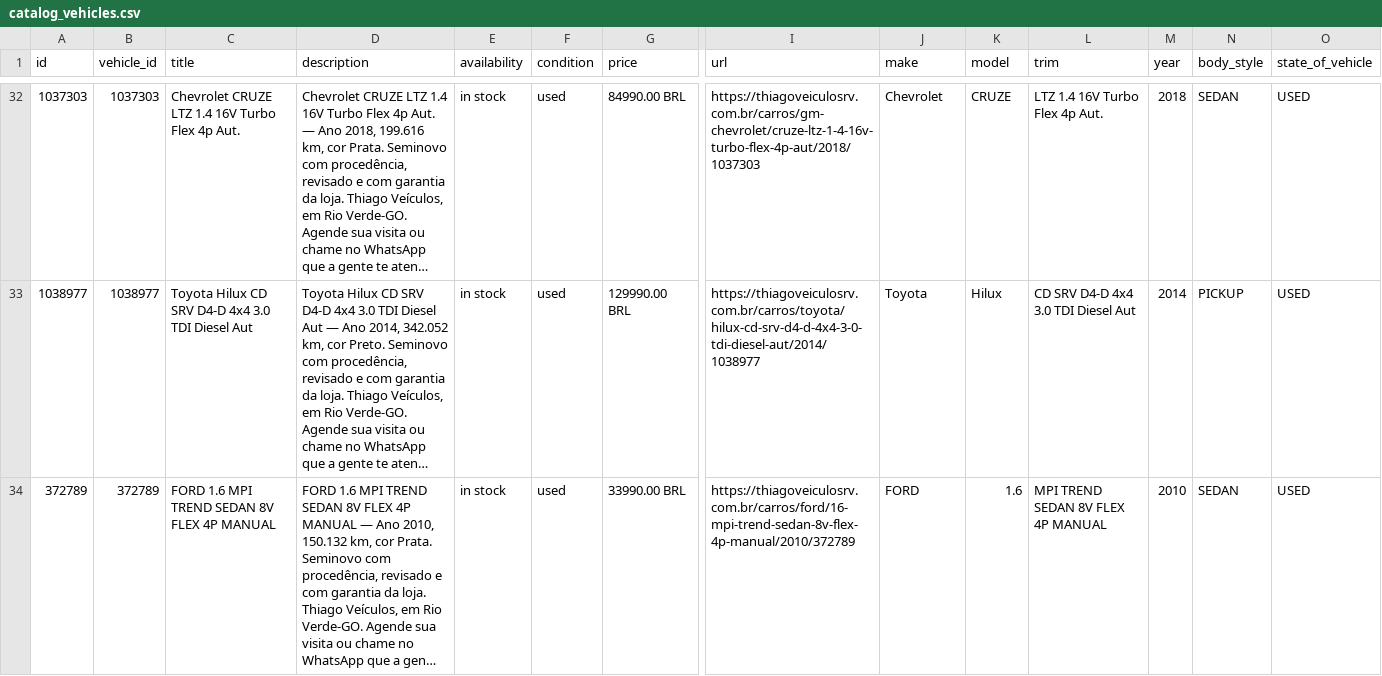
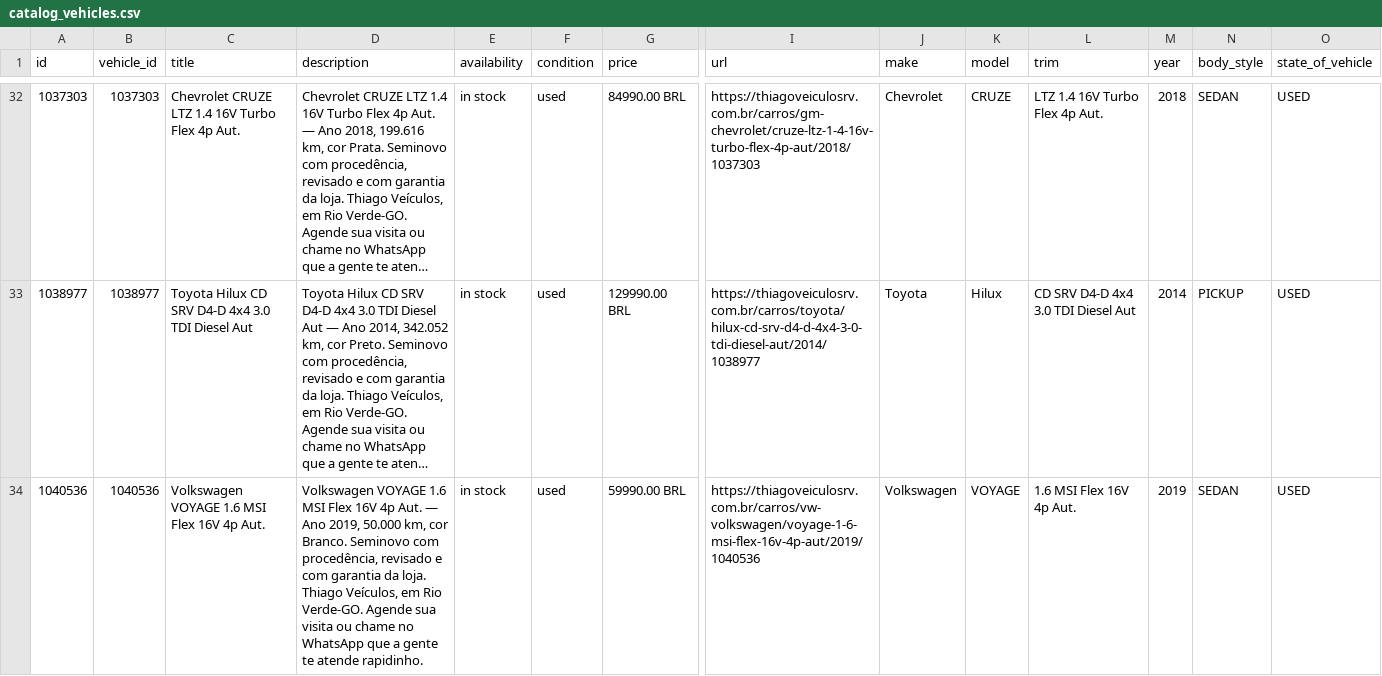
Before and after one commit to joaolucascostax/thiago2, a CSV file: docs/catalog_vehicles.csv, drawn as a sheet; only a part is shown, gaps mark what is left out; the shorter side is filled out with more unchanged rows; long unchanged cells end in …; rows hold the shown columns only; the diff covers the shown part only; the diff names each change by its address in the sheet, - before the commit and + after, or states it on an @@ line.

```diff
--- a/docs/catalog_vehicles.csv
+++ b/docs/catalog_vehicles.csv
+row 34: 1040536 | 1040536 | Volkswagen VOYAGE 1.6 MSI Flex 16V 4p Aut. | Volkswagen VOYAGE 1.6 MSI Flex 16V 4p Aut. — Ano 2019, 50.000 km, cor Branco. Seminovo com procedência, revisado e com garantia da loja. Thiago Veículos, em Rio Verde-GO. Agende sua visita ou chame no WhatsApp que a gente te atende rapidinho. | in stock | used | 59990.00 BRL | https://thiagoveiculosrv.com.br/carros/vw-volkswagen/voyage-1-6-msi-flex-16v-4p-aut/2019/1040536 | Volkswagen | VOYAGE | 1.6 MSI Flex 16V 4p Aut. | 2019 | SEDAN | USED
```
Also changed, not shown: 2 added rows elsewhere in this file, 2 other files.
